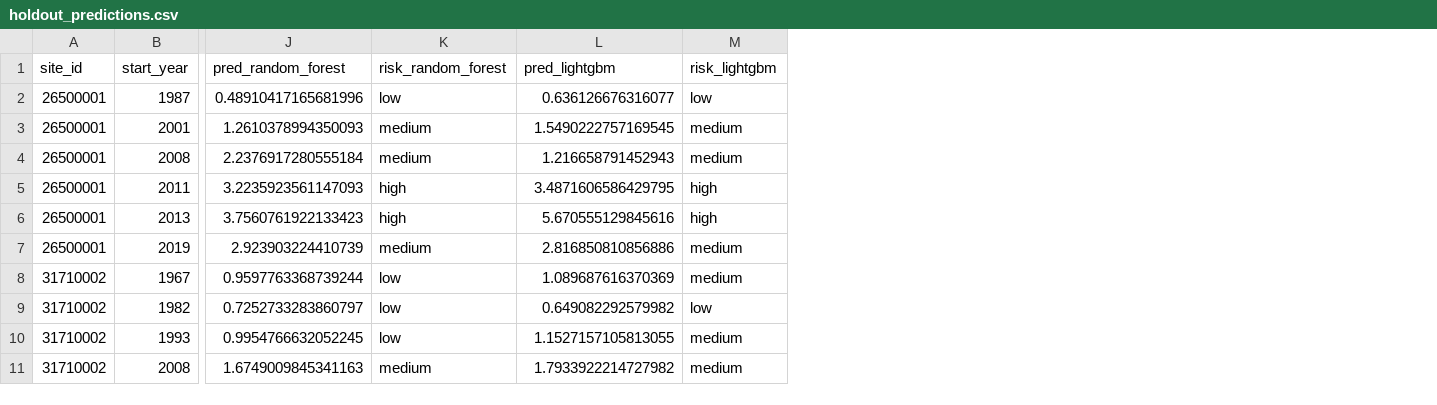
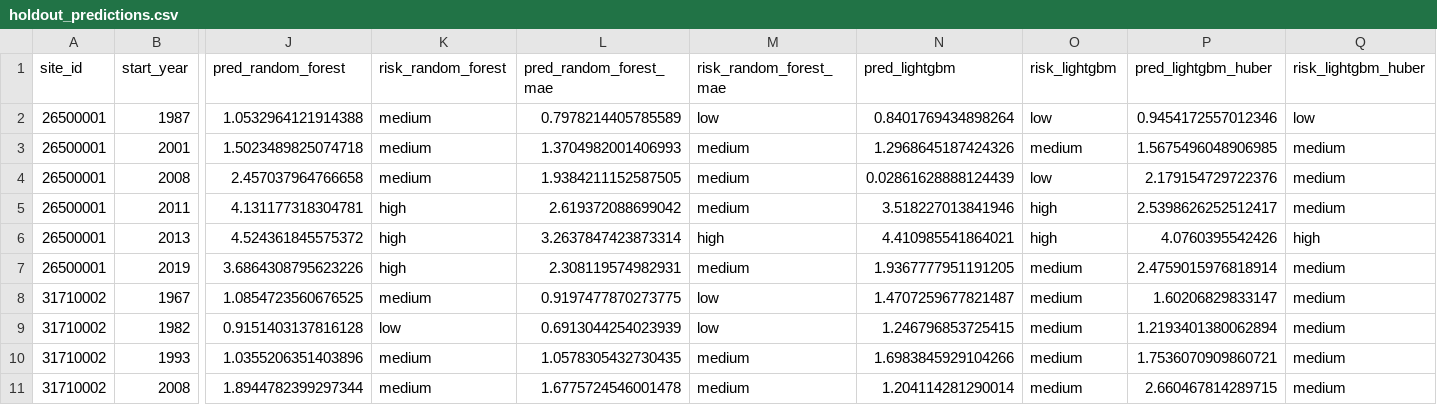
Before and after one commit to chjnett/siltda, a CSV file: backend/artifacts/holdout_predictions.csv, drawn as a sheet; only a part is shown, gaps mark what is left out; addresses are those after the commit; the diff covers the shown part only; the diff names each change by its address in the sheet, - before the commit and + after, or states it on an @@ line.

```diff
--- a/backend/artifacts/holdout_predictions.csv
+++ b/backend/artifacts/holdout_predictions.csv
+column L (pred_random_forest_mae), rows 2-11: 0.7978214405785589 | 1.3704982001406993 | 1.9384211152587505 | 2.619372088699042 | 3.2637847423873314 | 2.308119574982931 | 0.9197477870273775 | 0.6913044254023939 | 1.0578305432730435 | 1.6775724546001478
+column M (risk_random_forest_mae), rows 2-11: low | medium | medium | medium | high | medium | low | low | medium | medium
+column P (pred_lightgbm_huber), rows 2-11: 0.9454172557012346 | 1.5675496048906985 | 2.179154729722376 | 2.5398626252512417 | 4.0760395542426 | 2.4759015976818914 | 1.60206829833147 | 1.2193401380062894 | 1.7536070909860721 | 2.660467814289715
+column Q (risk_lightgbm_huber), rows 2-11: low | medium | medium | medium | high | medium | medium | medium | medium | medium
-J2 (pred_random_forest): 0.48910417165681996
+J2 (pred_random_forest): 1.0532964121914388
-K2 (risk_random_forest): low
+K2 (risk_random_forest): medium
-N2 (pred_lightgbm): 0.636126676316077
+N2 (pred_lightgbm): 0.8401769434898264
-J3 (pred_random_forest): 1.2610378994350093
+J3 (pred_random_forest): 1.5023489825074718
-N3 (pred_lightgbm): 1.5490222757169545
+N3 (pred_lightgbm): 1.2968645187424326
-J4 (pred_random_forest): 2.2376917280555184
+J4 (pred_random_forest): 2.457037964766658
-N4 (pred_lightgbm): 1.216658791452943
+N4 (pred_lightgbm): 0.02861628888124439
-O4 (risk_lightgbm): medium
+O4 (risk_lightgbm): low
-J5 (pred_random_forest): 3.2235923561147093
+J5 (pred_random_forest): 4.131177318304781
-N5 (pred_lightgbm): 3.4871606586429795
+N5 (pred_lightgbm): 3.518227013841946
-J6 (pred_random_forest): 3.7560761922133423
+J6 (pred_random_forest): 4.524361845575372
-N6 (pred_lightgbm): 5.670555129845616
+N6 (pred_lightgbm): 4.410985541864021
-J7 (pred_random_forest): 2.923903224410739
+J7 (pred_random_forest): 3.6864308795623226
-K7 (risk_random_forest): medium
+K7 (risk_random_forest): high
-N7 (pred_lightgbm): 2.816850810856886
+N7 (pred_lightgbm): 1.9367777951191205
-J8 (pred_random_forest): 0.9597763368739244
+J8 (pred_random_forest): 1.0854723560676525
-K8 (risk_random_forest): low
+K8 (risk_random_forest): medium
-N8 (pred_lightgbm): 1.089687616370369
+N8 (pred_lightgbm): 1.4707259677821487
-J9 (pred_random_forest): 0.7252733283860797
+J9 (pred_random_forest): 0.9151403137816128
-N9 (pred_lightgbm): 0.649082292579982
+N9 (pred_lightgbm): 1.246796853725415
-O9 (risk_lightgbm): low
+O9 (risk_lightgbm): medium
-J10 (pred_random_forest): 0.9954766632052245
+J10 (pred_random_forest): 1.0355206351403896
-K10 (risk_random_forest): low
+K10 (risk_random_forest): medium
-N10 (pred_lightgbm): 1.1527157105813055
+N10 (pred_lightgbm): 1.6983845929104266
-J11 (pred_random_forest): 1.6749009845341163
+J11 (pred_random_forest): 1.8944782399297344
-N11 (pred_lightgbm): 1.7933922214727982
+N11 (pred_lightgbm): 1.204114281290014
```
Also changed, not shown: 123 edited cells elsewhere in this file, 21 other files.
